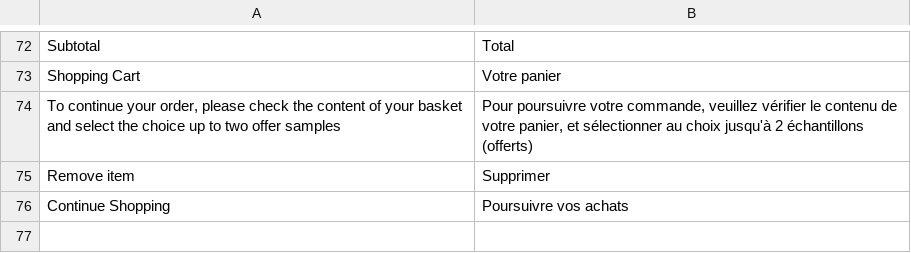
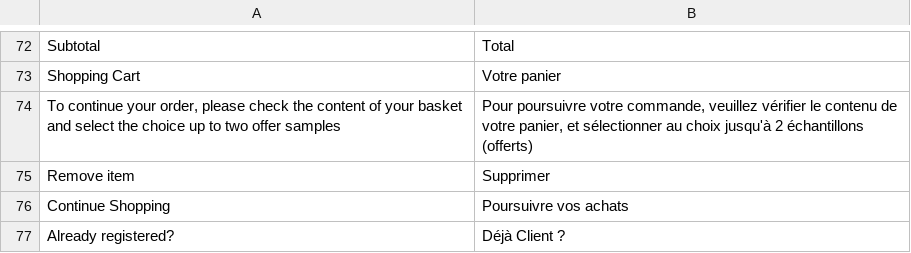
Before and after one commit to BOC/rubinstein, a CSV file: app/design/frontend/hr/default/locale/fr_FR/translate.csv, drawn as a sheet; only a part is shown, gaps mark what is left out; the diff names each change by its address in the sheet, - before the commit and + after, or states it on an @@ line.

Commit message:
début de navigation et design du checkout

```diff
--- a/app/design/frontend/hr/default/locale/fr_FR/translate.csv
+++ b/app/design/frontend/hr/default/locale/fr_FR/translate.csv
+row 77: Already registered? | Déjà Client ?
```
Also changed, not shown: 9 other files.
